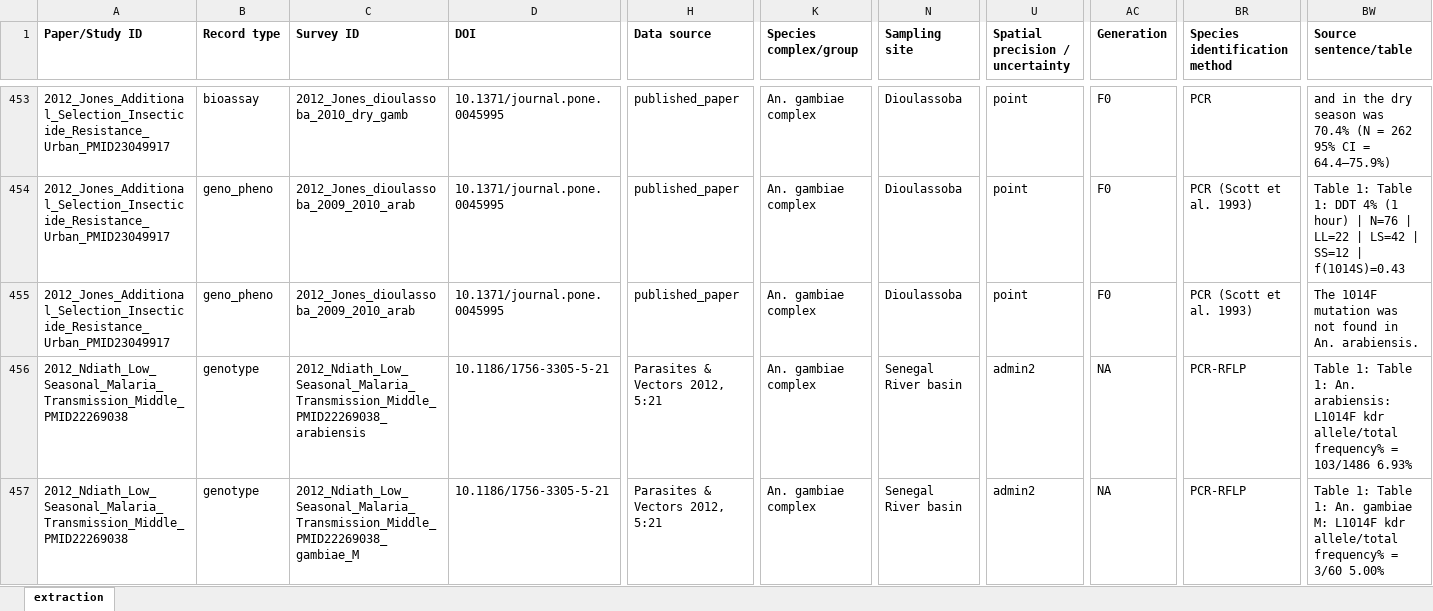
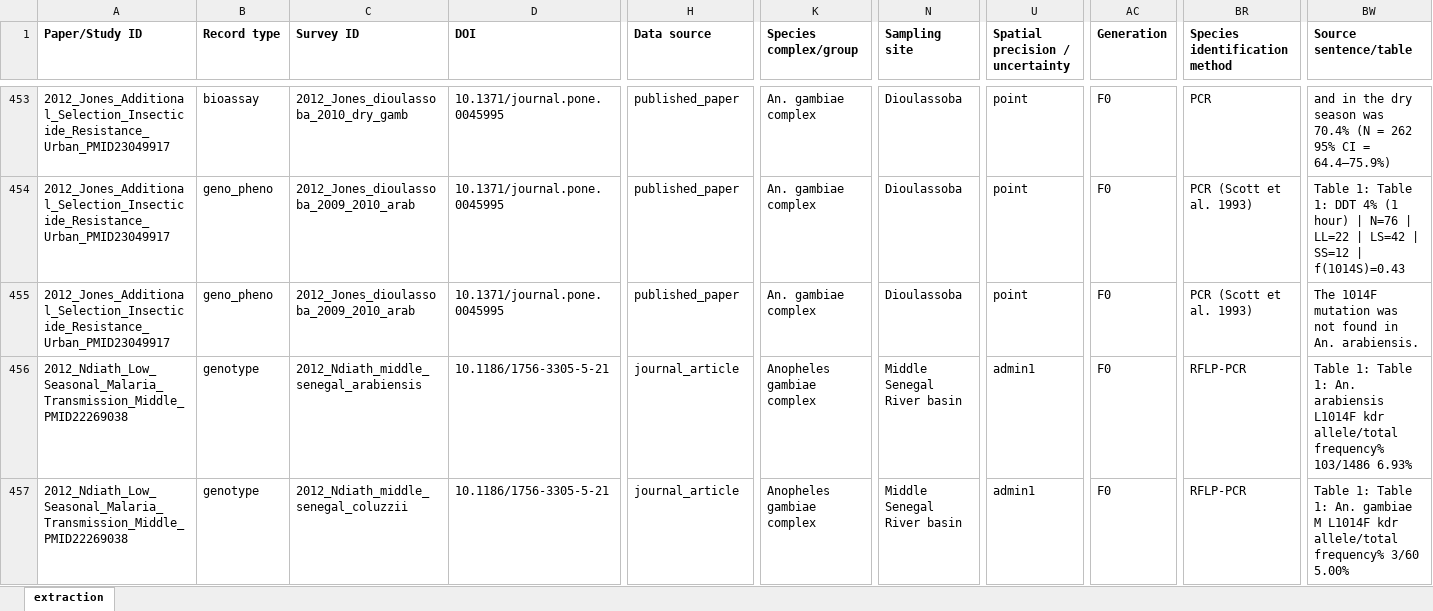
Before and after one commit to Ernestka/IR-MarkerBase-extract, an Excel workbook: data/final/ir_extraction.xlsx, sheet extraction, drawn as a sheet; only a part is shown, gaps mark what is left out; values as stored, in another font and other column widths than the file's, no borders; the diff covers the shown part only; the diff names each change by its address in the sheet, - before the commit and + after, or states it on an @@ line.

```diff
--- a/data/final/ir_extraction.xlsx (sheet extraction)
+++ b/data/final/ir_extraction.xlsx (sheet extraction)
-C456 (Survey ID): 2012_Ndiath_Low_Seasonal_Malaria_Transmission_Middle_PMID22269038_arabiensis
+C456 (Survey ID): 2012_Ndiath_middle_senegal_arabiensis
-H456:H457 (Data source): Parasites & Vectors 2012, 5:21
+H456:H457 (Data source): journal_article
-K456:K457 (Species complex/group): An. gambiae complex
+K456:K457 (Species complex/group): Anopheles gambiae complex
-N456:N457 (Sampling site): Senegal River basin
+N456:N457 (Sampling site): Middle Senegal River basin
-U456:U457 (Spatial precision / uncertainty): admin2
+U456:U457 (Spatial precision / uncertainty): admin1
-AC456:AC457 (Generation): NA
+AC456:AC457 (Generation): F0
-BR456:BR457 (Species identification method): PCR-RFLP
+BR456:BR457 (Species identification method): RFLP-PCR
-BW456 (Source sentence/table): …1: An. arabiensis: L1014F kdr allele/total frequency% = 103/1486 6.93%
+BW456 (Source sentence/table): …1: An. arabiensis L1014F kdr allele/total frequency% 103/1486 6.93%
-C457 (Survey ID): 2012_Ndiath_Low_Seasonal_Malaria_Transmission_Middle_PMID22269038_gambiae_M
+C457 (Survey ID): 2012_Ndiath_middle_senegal_coluzzii
-BW457 (Source sentence/table): …An. gambiae M: L1014F kdr allele/total frequency% = 3/60 5.00%
+BW457 (Source sentence/table): …An. gambiae M L1014F kdr allele/total frequency% 3/60 5.00%
```
Also changed, not shown: 8 edited cells elsewhere in this sheet, 25 other files.
